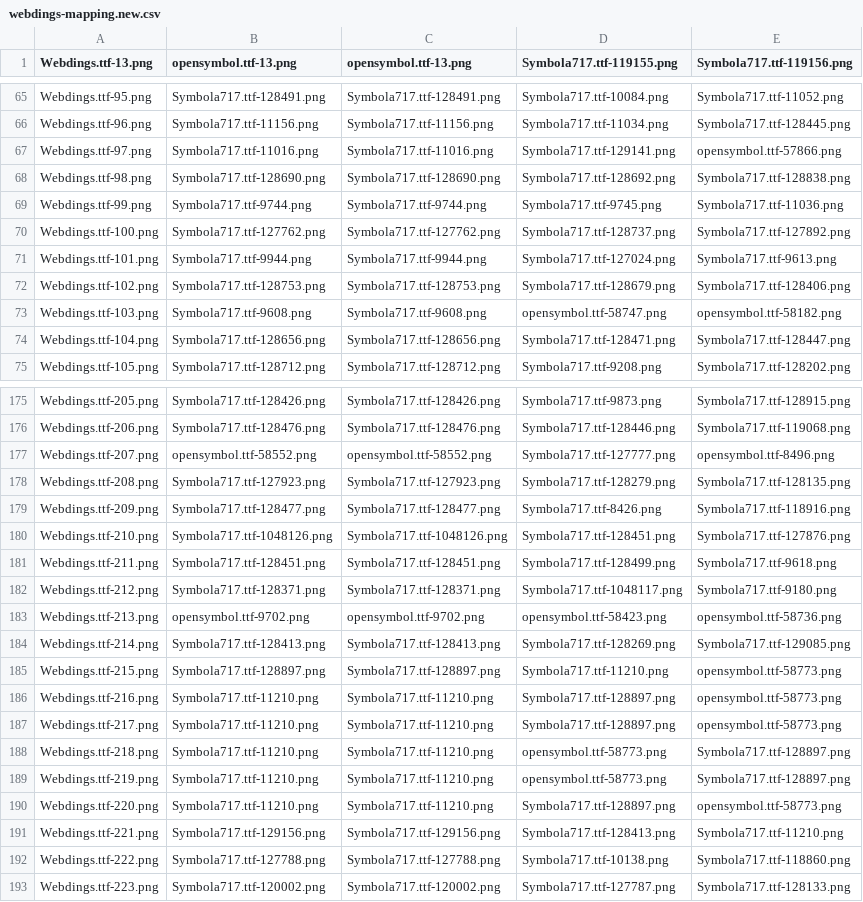
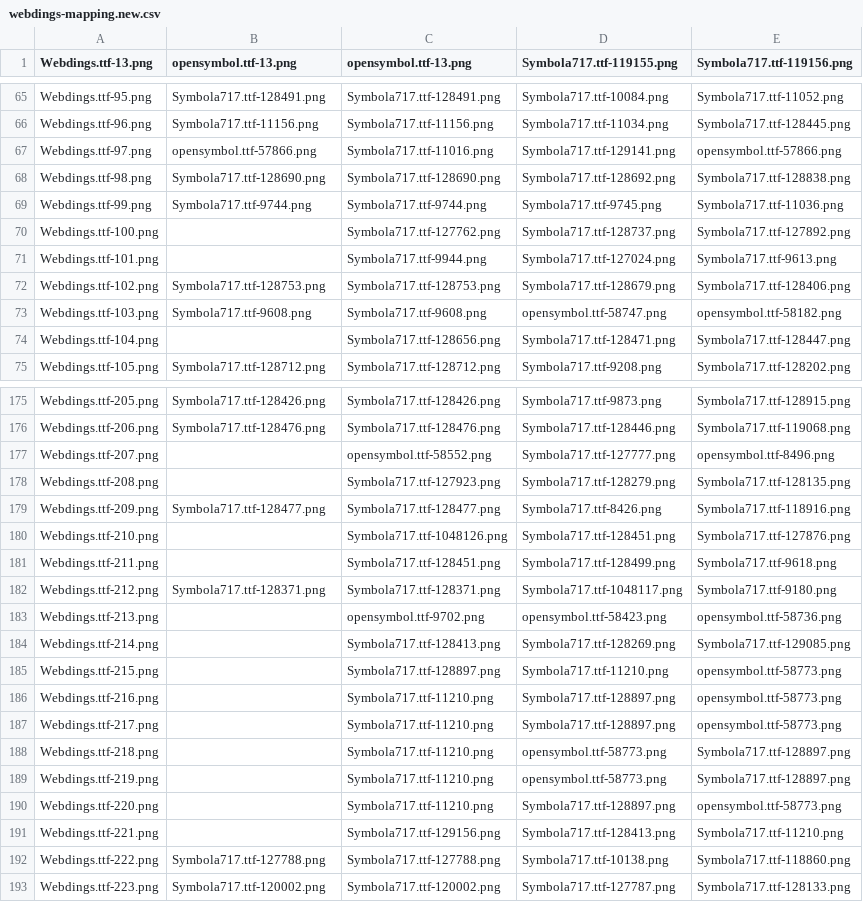
Before and after one commit to fracting/fontmapping, a CSV file: webdings/webdings-mapping.new.csv, drawn as a sheet; only a part is shown, gaps mark what is left out; the diff covers the shown part only.

```diff
--- a/webdings/webdings-mapping.new.csv
+++ b/webdings/webdings-mapping.new.csv
@@ -66,10 +66,10 @@
 "Webdings.ttf-96.png","Symbola717.ttf-11156.png","Symbola717.ttf-11156.png","Symbola717.ttf-11034.png","Symbola717.ttf-128445.png"
-"Webdings.ttf-97.png","Symbola717.ttf-11016.png","Symbola717.ttf-11016.png","Symbola717.ttf-129141.png","opensymbol.ttf-57866.png"
+"Webdings.ttf-97.png","opensymbol.ttf-57866.png","Symbola717.ttf-11016.png","Symbola717.ttf-129141.png","opensymbol.ttf-57866.png"
 "Webdings.ttf-98.png","Symbola717.ttf-128690.png","Symbola717.ttf-128690.png","Symbola717.ttf-128692.png","Symbola717.ttf-128838.png"
 "Webdings.ttf-99.png","Symbola717.ttf-9744.png","Symbola717.ttf-9744.png","Symbola717.ttf-9745.png","Symbola717.ttf-11036.png"
-"Webdings.ttf-100.png","Symbola717.ttf-127762.png","Symbola717.ttf-127762.png","Symbola717.ttf-128737.png","Symbola717.ttf-127892.png"
-"Webdings.ttf-101.png","Symbola717.ttf-9944.png","Symbola717.ttf-9944.png","Symbola717.ttf-127024.png","Symbola717.ttf-9613.png"
+"Webdings.ttf-100.png",,"Symbola717.ttf-127762.png","Symbola717.ttf-128737.png","Symbola717.ttf-127892.png"
+"Webdings.ttf-101.png",,"Symbola717.ttf-9944.png","Symbola717.ttf-127024.png","Symbola717.ttf-9613.png"
 "Webdings.ttf-102.png","Symbola717.ttf-128753.png","Symbola717.ttf-128753.png","Symbola717.ttf-128679.png","Symbola717.ttf-128406.png"
 "Webdings.ttf-103.png","Symbola717.ttf-9608.png","Symbola717.ttf-9608.png","opensymbol.ttf-58747.png","opensymbol.ttf-58182.png"
-"Webdings.ttf-104.png","Symbola717.ttf-128656.png","Symbola717.ttf-128656.png","Symbola717.ttf-128471.png","Symbola717.ttf-128447.png"
+"Webdings.ttf-104.png",,"Symbola717.ttf-128656.png","Symbola717.ttf-128471.png","Symbola717.ttf-128447.png"
 "Webdings.ttf-105.png","Symbola717.ttf-128712.png","Symbola717.ttf-128712.png","Symbola717.ttf-9208.png","Symbola717.ttf-128202.png"
@@ -176,17 +176,17 @@
 "Webdings.ttf-206.png","Symbola717.ttf-128476.png","Symbola717.ttf-128476.png","Symbola717.ttf-128446.png","Symbola717.ttf-119068.png"
-"Webdings.ttf-207.png","opensymbol.ttf-58552.png","opensymbol.ttf-58552.png","Symbola717.ttf-127777.png","opensymbol.ttf-8496.png"
-"Webdings.ttf-208.png","Symbola717.ttf-127923.png","Symbola717.ttf-127923.png","Symbola717.ttf-128279.png","Symbola717.ttf-128135.png"
+"Webdings.ttf-207.png",,"opensymbol.ttf-58552.png","Symbola717.ttf-127777.png","opensymbol.ttf-8496.png"
+"Webdings.ttf-208.png",,"Symbola717.ttf-127923.png","Symbola717.ttf-128279.png","Symbola717.ttf-128135.png"
 "Webdings.ttf-209.png","Symbola717.ttf-128477.png","Symbola717.ttf-128477.png","Symbola717.ttf-8426.png","Symbola717.ttf-118916.png"
-"Webdings.ttf-210.png","Symbola717.ttf-1048126.png","Symbola717.ttf-1048126.png","Symbola717.ttf-128451.png","Symbola717.ttf-127876.png"
-"Webdings.ttf-211.png","Symbola717.ttf-128451.png","Symbola717.ttf-128451.png","Symbola717.ttf-128499.png","Symbola717.ttf-9618.png"
+"Webdings.ttf-210.png",,"Symbola717.ttf-1048126.png","Symbola717.ttf-128451.png","Symbola717.ttf-127876.png"
+"Webdings.ttf-211.png",,"Symbola717.ttf-128451.png","Symbola717.ttf-128499.png","Symbola717.ttf-9618.png"
 "Webdings.ttf-212.png","Symbola717.ttf-128371.png","Symbola717.ttf-128371.png","Symbola717.ttf-1048117.png","Symbola717.ttf-9180.png"
-"Webdings.ttf-213.png","opensymbol.ttf-9702.png","opensymbol.ttf-9702.png","opensymbol.ttf-58423.png","opensymbol.ttf-58736.png"
-"Webdings.ttf-214.png","Symbola717.ttf-128413.png","Symbola717.ttf-128413.png","Symbola717.ttf-128269.png","Symbola717.ttf-129085.png"
-"Webdings.ttf-215.png","Symbola717.ttf-128897.png","Symbola717.ttf-128897.png","Symbola717.ttf-11210.png","opensymbol.ttf-58773.png"
-"Webdings.ttf-216.png","Symbola717.ttf-11210.png","Symbola717.ttf-11210.png","Symbola717.ttf-128897.png","opensymbol.ttf-58773.png"
-"Webdings.ttf-217.png","Symbola717.ttf-11210.png","Symbola717.ttf-11210.png","Symbola717.ttf-128897.png","opensymbol.ttf-58773.png"
-"Webdings.ttf-218.png","Symbola717.ttf-11210.png","Symbola717.ttf-11210.png","opensymbol.ttf-58773.png","Symbola717.ttf-128897.png"
-"Webdings.ttf-219.png","Symbola717.ttf-11210.png","Symbola717.ttf-11210.png","opensymbol.ttf-58773.png","Symbola717.ttf-128897.png"
-"Webdings.ttf-220.png","Symbola717.ttf-11210.png","Symbola717.ttf-11210.png","Symbola717.ttf-128897.png","opensymbol.ttf-58773.png"
-"Webdings.ttf-221.png","Symbola717.ttf-129156.png","Symbola717.ttf-129156.png","Symbola717.ttf-128413.png","Symbola717.ttf-11210.png"
+"Webdings.ttf-213.png",,"opensymbol.ttf-9702.png","opensymbol.ttf-58423.png","opensymbol.ttf-58736.png"
+"Webdings.ttf-214.png",,"Symbola717.ttf-128413.png","Symbola717.ttf-128269.png","Symbola717.ttf-129085.png"
+"Webdings.ttf-215.png",,"Symbola717.ttf-128897.png","Symbola717.ttf-11210.png","opensymbol.ttf-58773.png"
+"Webdings.ttf-216.png",,"Symbola717.ttf-11210.png","Symbola717.ttf-128897.png","opensymbol.ttf-58773.png"
+"Webdings.ttf-217.png",,"Symbola717.ttf-11210.png","Symbola717.ttf-128897.png","opensymbol.ttf-58773.png"
+"Webdings.ttf-218.png",,"Symbola717.ttf-11210.png","opensymbol.ttf-58773.png","Symbola717.ttf-128897.png"
+"Webdings.ttf-219.png",,"Symbola717.ttf-11210.png","opensymbol.ttf-58773.png","Symbola717.ttf-128897.png"
+"Webdings.ttf-220.png",,"Symbola717.ttf-11210.png","Symbola717.ttf-128897.png","opensymbol.ttf-58773.png"
+"Webdings.ttf-221.png",,"Symbola717.ttf-129156.png","Symbola717.ttf-128413.png","Symbola717.ttf-11210.png"
 "Webdings.ttf-222.png","Symbola717.ttf-127788.png","Symbola717.ttf-127788.png","Symbola717.ttf-10138.png","Symbola717.ttf-118860.png"
```
Also changed, not shown: 49 edited cells elsewhere in this file.
